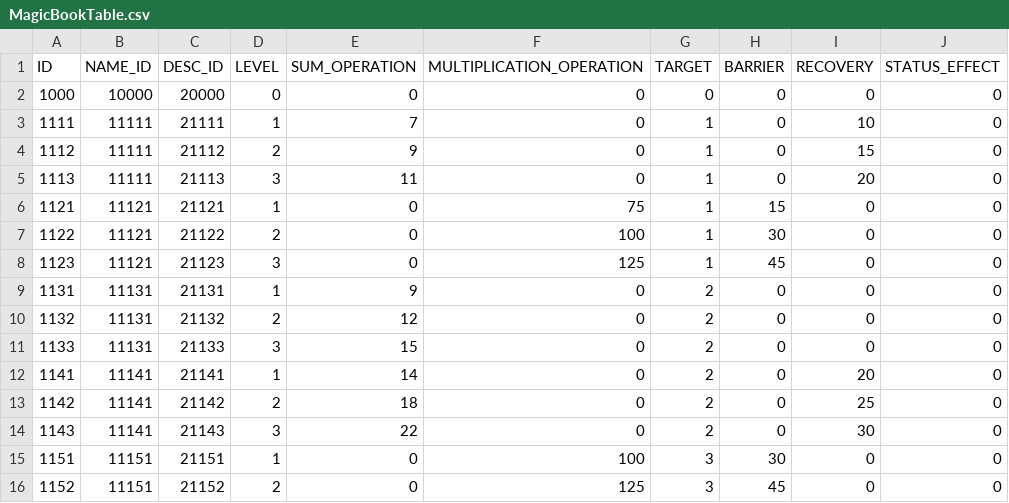
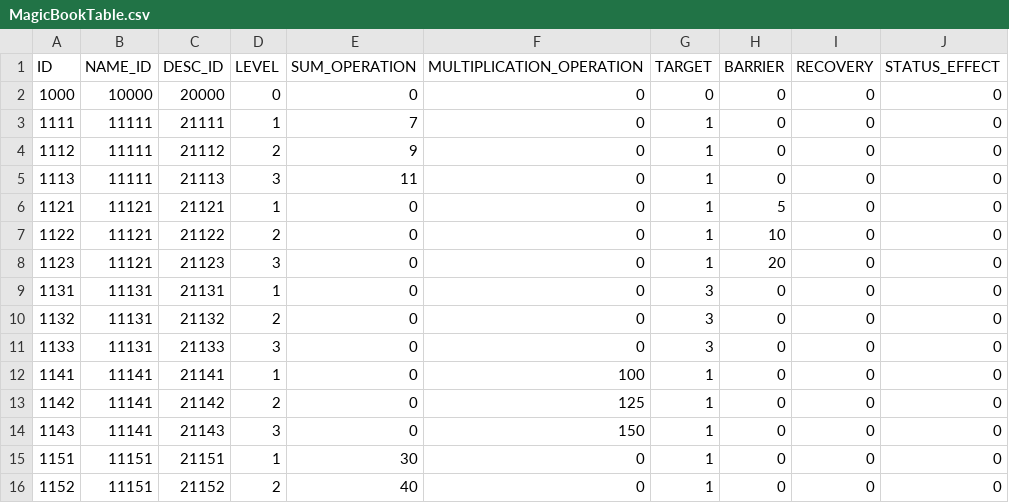
Before and after one commit to somersolt/Wizard-of-Dice, a CSV file: Assets/Resources/Table/MagicBookTable.csv, drawn as a sheet; only a part is shown; the diff covers the shown part only.

```diff
--- a/Assets/Resources/Table/MagicBookTable.csv
+++ b/Assets/Resources/Table/MagicBookTable.csv
@@ -2,15 +2,15 @@ ID,NAME_ID,DESC_ID,LEVEL,SUM_OPERATION,MULTIPLICATION_OPERATION,TARGET,BARRIER,R
 1000,10000,20000,0,0,0,0,0,0,0
-1111,11111,21111,1,7,0,1,0,10,0
-1112,11111,21112,2,9,0,1,0,15,0
-1113,11111,21113,3,11,0,1,0,20,0
-1121,11121,21121,1,0,75,1,15,0,0
-1122,11121,21122,2,0,100,1,30,0,0
-1123,11121,21123,3,0,125,1,45,0,0
-1131,11131,21131,1,9,0,2,0,0,0
-1132,11131,21132,2,12,0,2,0,0,0
-1133,11131,21133,3,15,0,2,0,0,0
-1141,11141,21141,1,14,0,2,0,20,0
-1142,11141,21142,2,18,0,2,0,25,0
-1143,11141,21143,3,22,0,2,0,30,0
-1151,11151,21151,1,0,100,3,30,0,0
-1152,11151,21152,2,0,125,3,45,0,0
+1111,11111,21111,1,7,0,1,0,0,0
+1112,11111,21112,2,9,0,1,0,0,0
+1113,11111,21113,3,11,0,1,0,0,0
+1121,11121,21121,1,0,0,1,5,0,0
+1122,11121,21122,2,0,0,1,10,0,0
+1123,11121,21123,3,0,0,1,20,0,0
+1131,11131,21131,1,0,0,3,0,0,0
+1132,11131,21132,2,0,0,3,0,0,0
+1133,11131,21133,3,0,0,3,0,0,0
+1141,11141,21141,1,0,100,1,0,0,0
+1142,11141,21142,2,0,125,1,0,0,0
+1143,11141,21143,3,0,150,1,0,0,0
+1151,11151,21151,1,30,0,1,0,0,0
+1152,11151,21152,2,40,0,1,0,0,0
```
Also changed, not shown: 40 edited cells elsewhere in this file, Assets/Resources/Table/MonsterTable.csv, Assets/Resources/Table/PassiveTable.csv, 2 other files.
